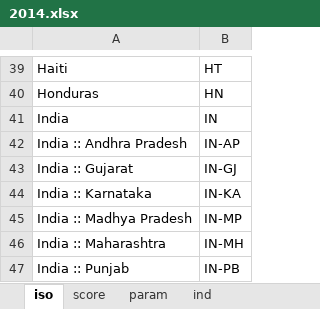
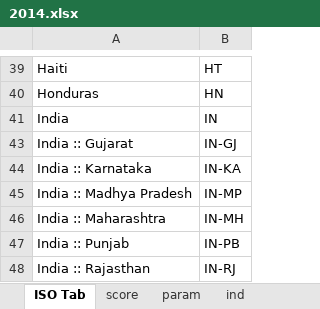
Before and after one commit to developmentseed/climatescope-data, an Excel workbook: source/cs-core/2014.xlsx, sheet ISO Tab, drawn as a sheet; only a part is shown, gaps mark what is left out; the shorter side is filled out with more unchanged rows; values as stored, in another font and other column widths than the file's, no borders; charts and pictures not drawn; the diff names each change by its address in the sheet, - before the commit and + after, or states it on an @@ line.

```diff
--- a/source/cs-core/2014.xlsx (sheet ISO Tab)
+++ b/source/cs-core/2014.xlsx (sheet ISO Tab)
-sheet tab: iso
+sheet tab: ISO Tab
@@ row 42 hidden: India :: Andhra Pradesh | IN-AP @@
```
Also changed, not shown: sheet ind, sheet param, sheet score, charts or pictures, 2 other files.
